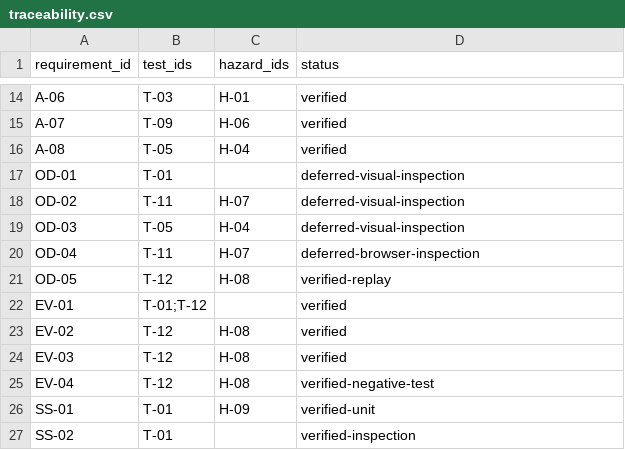
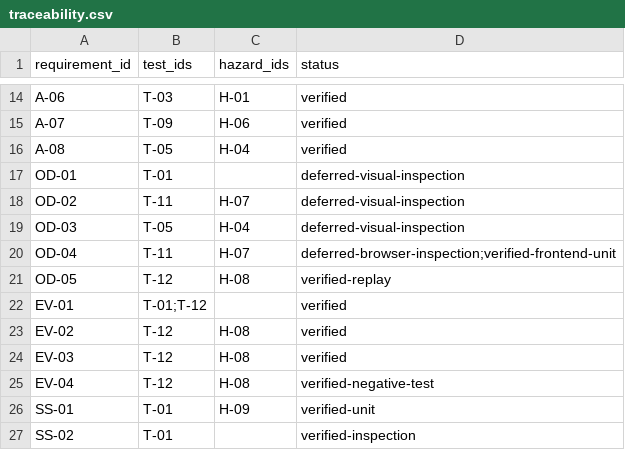
Before and after one commit to noahstephenson/lifeline-uas-assurance, a CSV file: requirements/traceability.csv, drawn as a sheet; only a part is shown, gaps mark what is left out.

```diff
--- a/requirements/traceability.csv
+++ b/requirements/traceability.csv
@@ -19,3 +19,3 @@ OD-02,T-11,H-07,deferred-visual-inspection
 OD-03,T-05,H-04,deferred-visual-inspection
-OD-04,T-11,H-07,deferred-browser-inspection
+OD-04,T-11,H-07,deferred-browser-inspection;verified-frontend-unit
 OD-05,T-12,H-08,verified-replay
```
Also changed, not shown: 31 other files.
